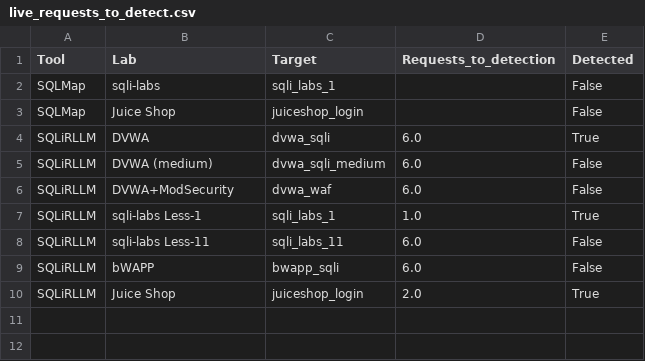
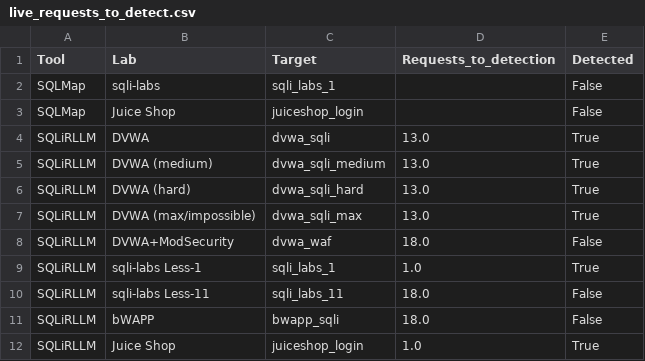
Before and after one commit to soltanabadiyan/SQLiRLLM, a CSV file: results/live/live_requests_to_detect.csv, drawn as a sheet.

```diff
--- a/results/live/live_requests_to_detect.csv
+++ b/results/live/live_requests_to_detect.csv
@@ -3,8 +3,10 @@ SQLMap,sqli-labs,sqli_labs_1,,False
 SQLMap,Juice Shop,juiceshop_login,,False
-SQLiRLLM,DVWA,dvwa_sqli,6.0,True
-SQLiRLLM,DVWA (medium),dvwa_sqli_medium,6.0,False
-SQLiRLLM,DVWA+ModSecurity,dvwa_waf,6.0,False
+SQLiRLLM,DVWA,dvwa_sqli,13.0,True
+SQLiRLLM,DVWA (medium),dvwa_sqli_medium,13.0,True
+SQLiRLLM,DVWA (hard),dvwa_sqli_hard,13.0,True
+SQLiRLLM,DVWA (max/impossible),dvwa_sqli_max,13.0,True
+SQLiRLLM,DVWA+ModSecurity,dvwa_waf,18.0,False
 SQLiRLLM,sqli-labs Less-1,sqli_labs_1,1.0,True
-SQLiRLLM,sqli-labs Less-11,sqli_labs_11,6.0,False
-SQLiRLLM,bWAPP,bwapp_sqli,6.0,False
-SQLiRLLM,Juice Shop,juiceshop_login,2.0,True
+SQLiRLLM,sqli-labs Less-11,sqli_labs_11,18.0,False
+SQLiRLLM,bWAPP,bwapp_sqli,18.0,False
+SQLiRLLM,Juice Shop,juiceshop_login,1.0,True
```
Also changed, not shown: results/live/cross_comparison.csv, results/live/live_results_merged.csv, 15 other files.
